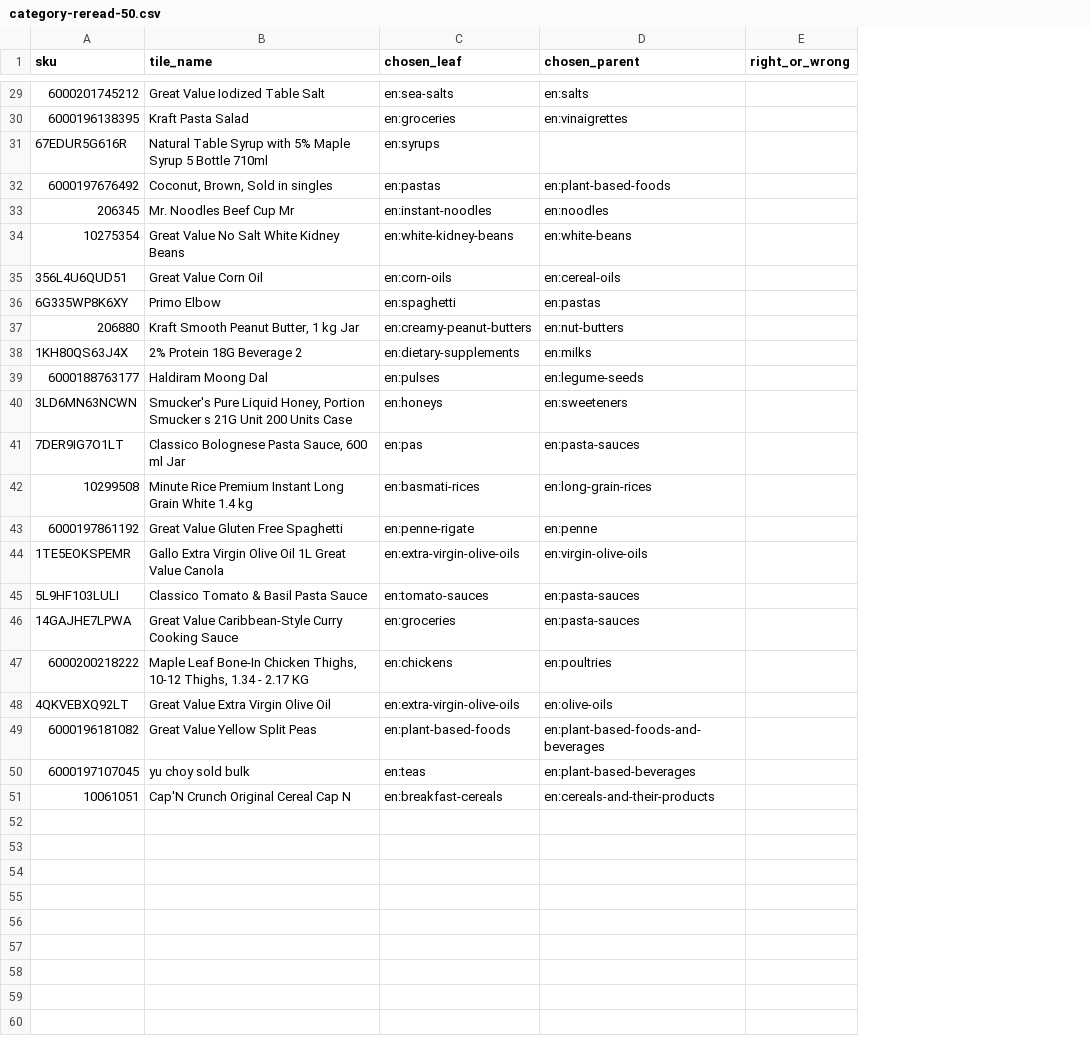
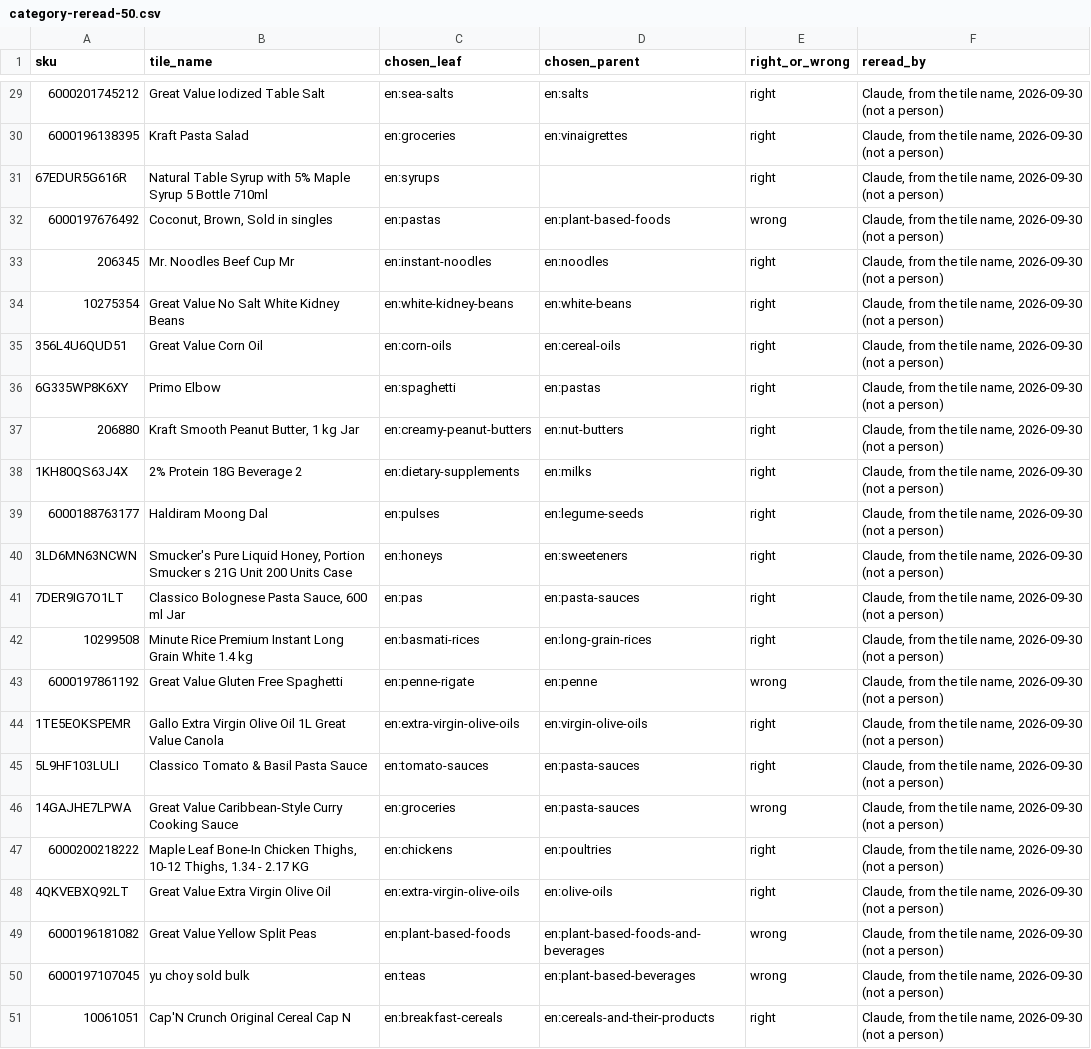
Before and after one commit to Aurikology/shin, a CSV file: research/screenshot-matcher-v1/category-reread-50.csv, drawn as a sheet; only a part is shown, gaps mark what is left out; the diff covers the shown part only; the diff names each change by its address in the sheet, - before the commit and + after, or states it on an @@ line.

```diff
--- a/research/screenshot-matcher-v1/category-reread-50.csv
+++ b/research/screenshot-matcher-v1/category-reread-50.csv
+column F (reread_by), rows 29-51: all Claude, from the tile name, 2026-09-30 (not a person)
-E29:E31 (right_or_wrong): (empty)
+E29:E31 (right_or_wrong): right
-E32 (right_or_wrong): (empty)
+E32 (right_or_wrong): wrong
-E33:E42 (right_or_wrong): (empty)
+E33:E42 (right_or_wrong): right
-E43 (right_or_wrong): (empty)
+E43 (right_or_wrong): wrong
-E44:E45 (right_or_wrong): (empty)
+E44:E45 (right_or_wrong): right
-E46 (right_or_wrong): (empty)
+E46 (right_or_wrong): wrong
-E47:E48 (right_or_wrong): (empty)
+E47:E48 (right_or_wrong): right
-E49:E50 (right_or_wrong): (empty)
+E49:E50 (right_or_wrong): wrong
-E51 (right_or_wrong): (empty)
+E51 (right_or_wrong): right
```
Also changed, not shown: 27 edited cells elsewhere in this file, 5 other files.
